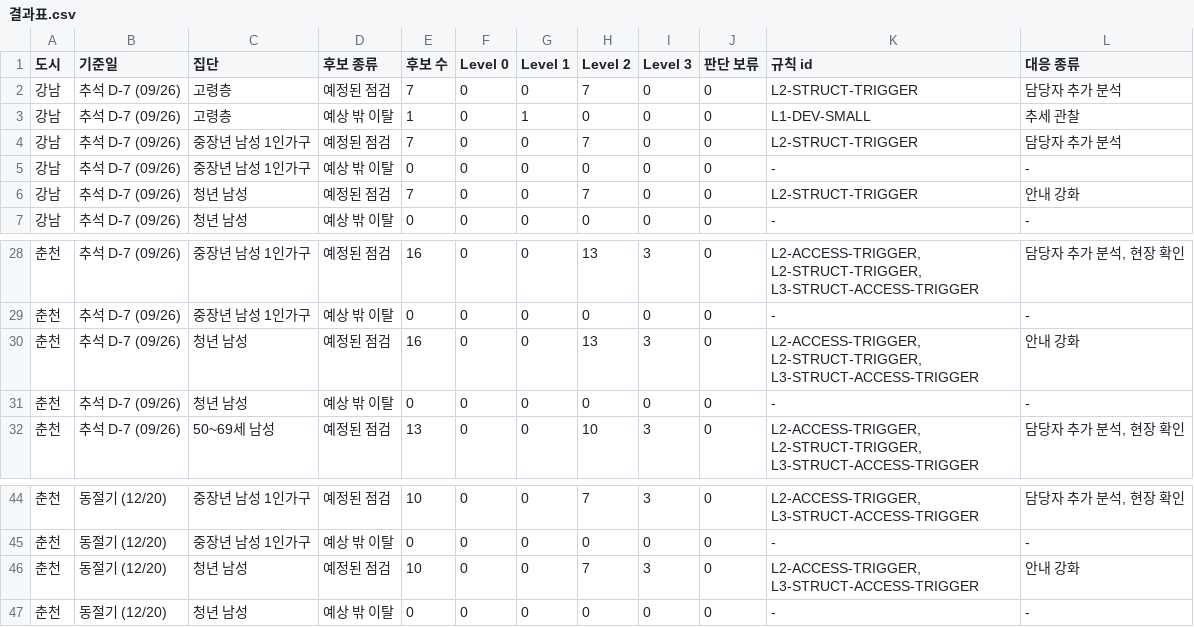
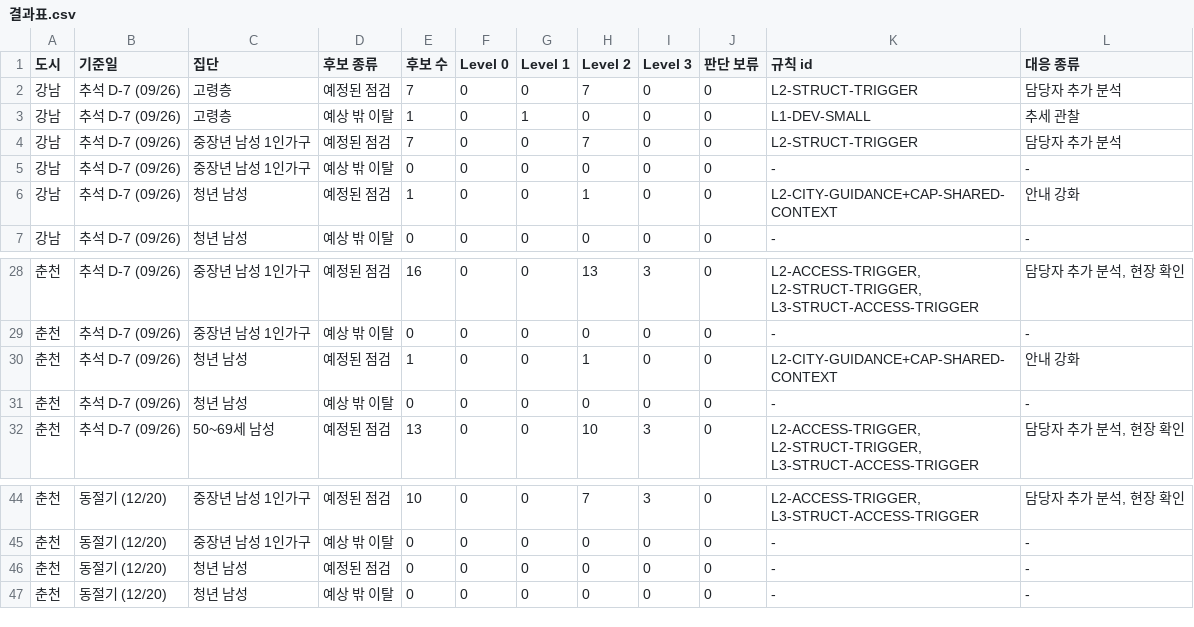
Before and after one commit to taeyeon715/BigDataContest_social-isolation-LINK-Radar, a CSV file: reports/r1_등급규칙/결과표.csv, drawn as a sheet; only a part is shown, gaps mark what is left out.

```diff
--- a/reports/r1_등급규칙/결과표.csv
+++ b/reports/r1_등급규칙/결과표.csv
@@ -5,3 +5,3 @@
 강남,추석 D-7 (09/26),중장년 남성 1인가구,예상 밖 이탈,0,0,0,0,0,0,-,-
-강남,추석 D-7 (09/26),청년 남성,예정된 점검,7,0,0,7,0,0,L2-STRUCT-TRIGGER,안내 강화
+강남,추석 D-7 (09/26),청년 남성,예정된 점검,1,0,0,1,0,0,L2-CITY-GUIDANCE+CAP-SHARED-CONTEXT,안내 강화
 강남,추석 D-7 (09/26),청년 남성,예상 밖 이탈,0,0,0,0,0,0,-,-
@@ -29,3 +29,3 @@
 춘천,추석 D-7 (09/26),중장년 남성 1인가구,예상 밖 이탈,0,0,0,0,0,0,-,-
-춘천,추석 D-7 (09/26),청년 남성,예정된 점검,16,0,0,13,3,0,"L2-ACCESS-TRIGGER, L2-STRUCT-TRIGGER, L3-STRUCT-ACCESS-TRIGGER",안내 강화
+춘천,추석 D-7 (09/26),청년 남성,예정된 점검,1,0,0,1,0,0,L2-CITY-GUIDANCE+CAP-SHARED-CONTEXT,안내 강화
 춘천,추석 D-7 (09/26),청년 남성,예상 밖 이탈,0,0,0,0,0,0,-,-
@@ -45,3 +45,3 @@
 춘천,동절기 (12/20),중장년 남성 1인가구,예상 밖 이탈,0,0,0,0,0,0,-,-
-춘천,동절기 (12/20),청년 남성,예정된 점검,10,0,0,7,3,0,"L2-ACCESS-TRIGGER, L3-STRUCT-ACCESS-TRIGGER",안내 강화
+춘천,동절기 (12/20),청년 남성,예정된 점검,0,0,0,0,0,0,-,-
 춘천,동절기 (12/20),청년 남성,예상 밖 이탈,0,0,0,0,0,0,-,-
```
Also changed, not shown: reports/r1_등급규칙/비교안.csv, reports/r1_등급규칙/필터_순위.csv, 14 other files.
